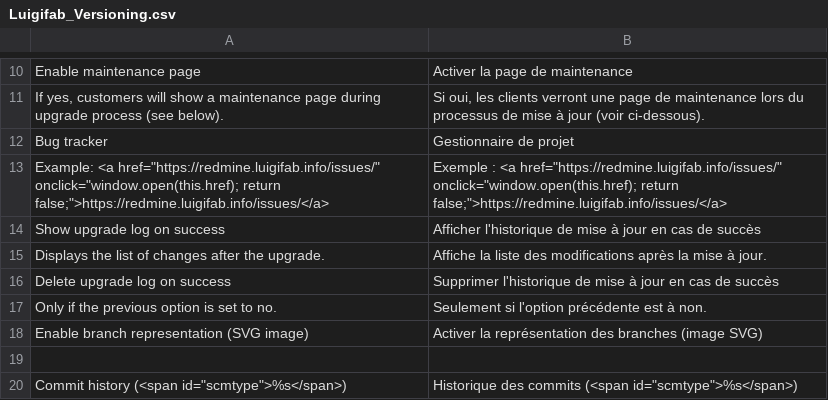
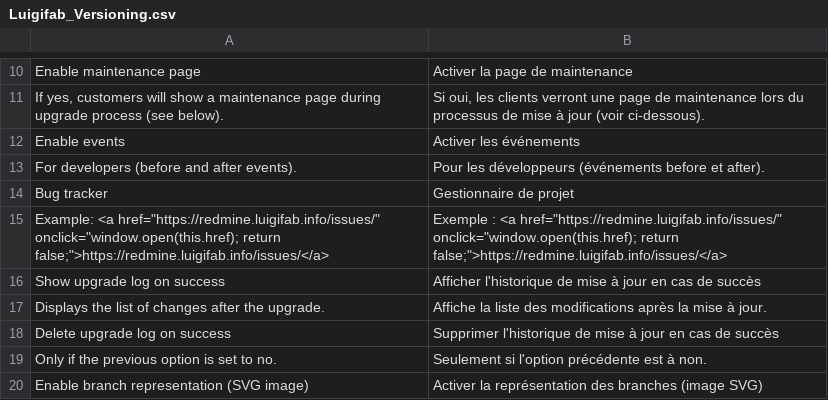
Before and after one commit to luigifab/openmage-versioning, a CSV file: app/locale/fr_FR/Luigifab_Versioning.csv, drawn as a sheet; only a part is shown, gaps mark what is left out; the shorter side is filled out with more unchanged rows; the diff names each change by its address in the sheet, - before the commit and + after, or states it on an @@ line.

Commit message:
Version 2.1.0

```diff
--- a/app/locale/fr_FR/Luigifab_Versioning.csv
+++ b/app/locale/fr_FR/Luigifab_Versioning.csv
+row 12: Enable events | Activer les événements
+row 13: For developers (before and after events). | Pour les développeurs (événements before et after).
```
Also changed, not shown: 12 other files.
